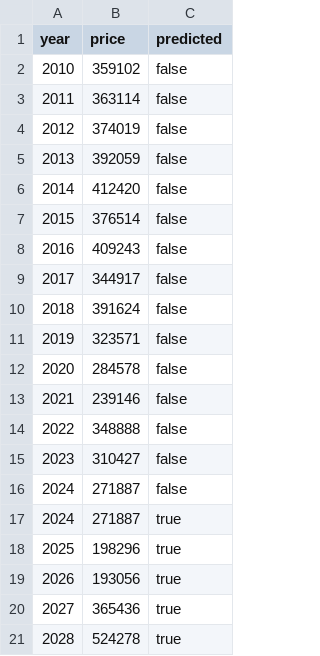
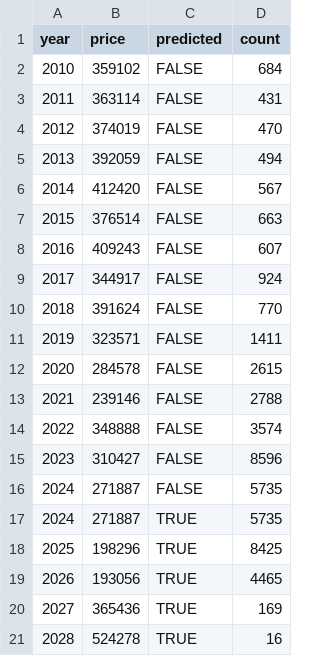
Before and after one commit to liawyihui/FIT3179_Assignment2, a CSV file: data/average_price_per_house_across_years.csv, drawn as a sheet; the diff names each change by its address in the sheet, - before the commit and + after, or states it on an @@ line.

Commit message:
dataset

```diff
--- a/data/average_price_per_house_across_years.csv
+++ b/data/average_price_per_house_across_years.csv
+column D (count), rows 2-21: 684 | 431 | 470 | 494 | 567 | 663 | 607 | 924 | 770 | 1411 | 2615 | 2788 | 3574 | 8596 | 5735 | 5735 | 8425 | 4465 | 169 | 16
-C2:C16 (predicted): false
+C2:C16 (predicted): FALSE
-C17:C21 (predicted): true
+C17:C21 (predicted): TRUE
```
